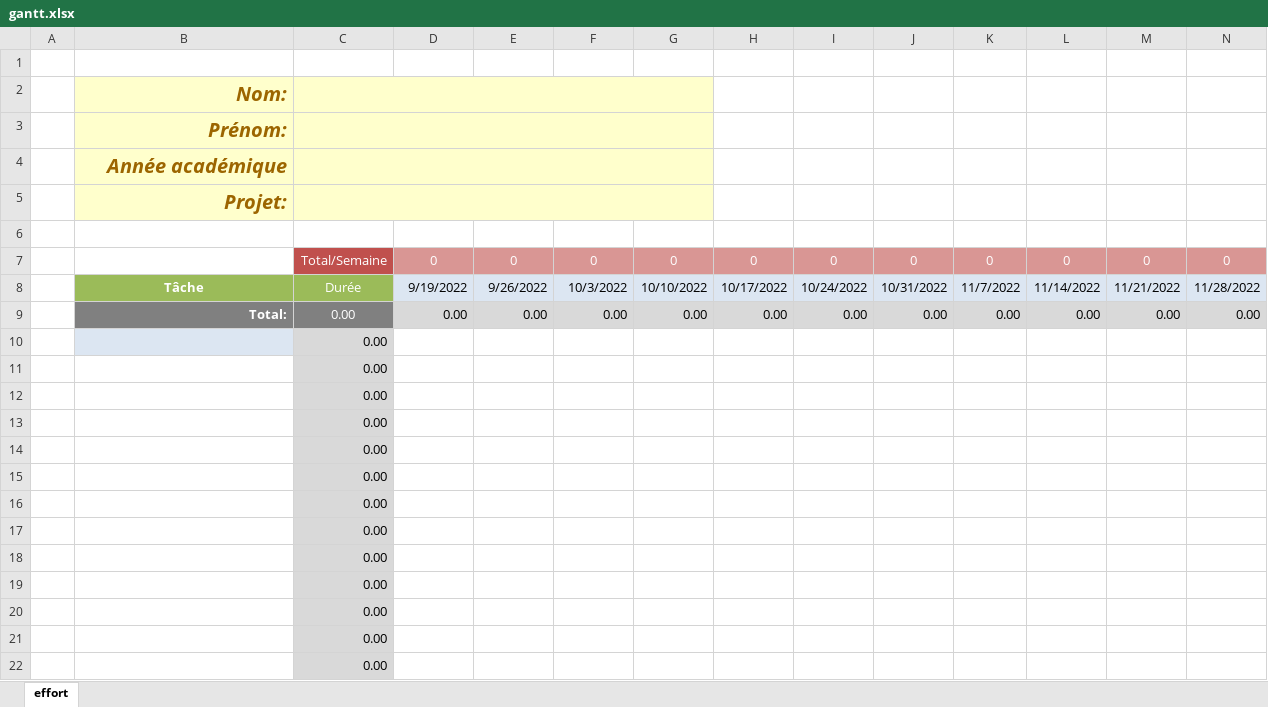
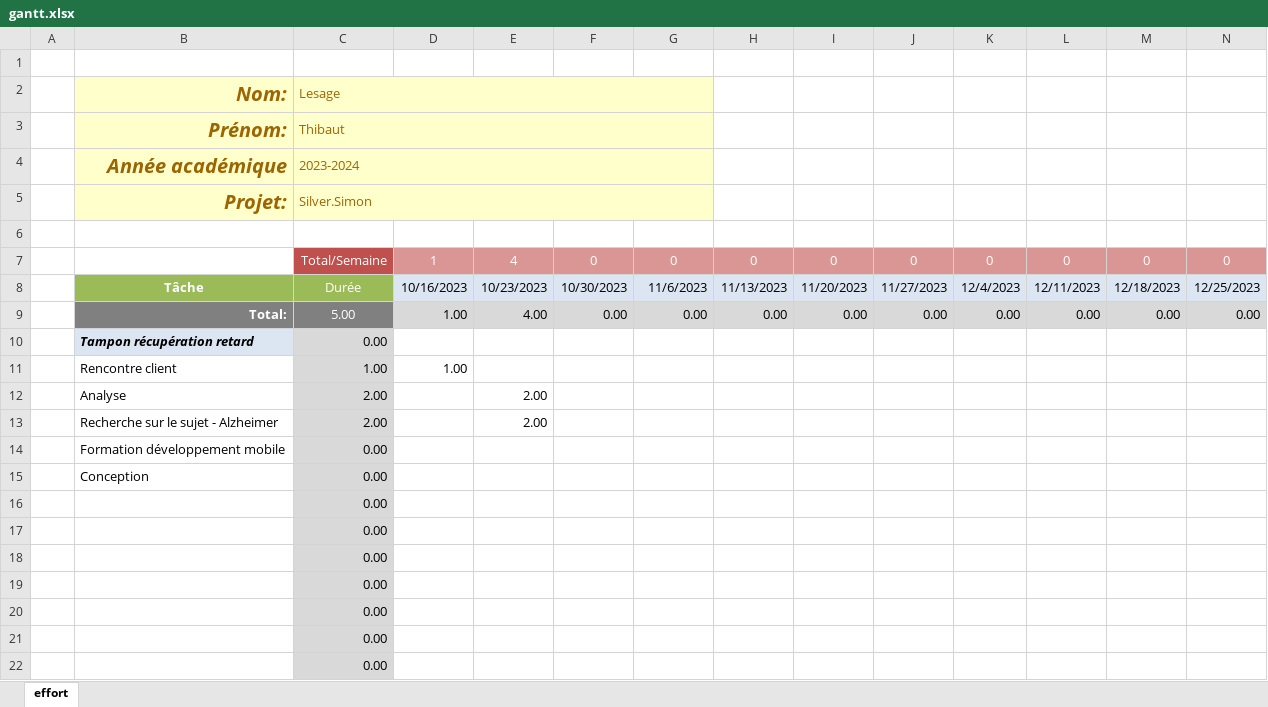
Before and after one commit to ThibLes/INFOB318-Projet-indiv-Silver.simon, an Excel workbook: planning/gantt.xlsx, sheet effort, drawn as a sheet; only a part is shown; values as stored, in another font and other column widths than the file's, no borders; conditional formats not drawn; removed rows and columns are numbered as before the commit, all else as after; rows hold the shown columns only; the diff names each change by its address in the sheet, - before the commit and + after, or states it on an @@ line.

Commit message:
V1-Gannt

```diff
--- a/planning/gantt.xlsx (sheet effort)
+++ b/planning/gantt.xlsx (sheet effort)
-C2: (empty)
+C2: Lesage
-C3 (Lesage): (empty)
+C3 (Lesage): Thibaut
-C4 (Lesage): (empty)
+C4 (Lesage): 2023-2024
-C5 (Lesage): (empty)
+C5 (Lesage): Silver.Simon
-D7: 0
+D7: 1
-E7: 0
+E7: 4
-row 8:  | Tâche | Durée | 9/19/2022 | 9/26/2022 | 10/3/2022 | 10/10/2022 | 10/17/2022 | 10/24/2022 | 10/31/2022 | 11/7/2022 | 11/14/2022 | 11/21/2022 | 11/28/2022
+row 8:  | Tâche | Durée | 10/16/2023 | 10/23/2023 | 10/30/2023 | 11/6/2023 | 11/13/2023 | 11/20/2023 | 11/27/2023 | 12/4/2023 | 12/11/2023 | 12/18/2023 | 12/25/2023
-C9 (Lesage): 0.00
+C9 (Lesage): 5.00
-D9: 0.00
+D9: 1.00
-E9: 0.00
+E9: 4.00
-B10 (Nom:): (empty)
+B10 (Nom:): Tampon récupération retard
-row 11:  |  | 0.00
-row 12:  |  | 0.00
-row 13:  |  | 0.00
-row 14:  |  | 0.00
-row 15:  |  | 0.00
+row 11:  | Rencontre client | 1.00 | 1.00
+row 12:  | Analyse | 2.00 |  | 2.00
+row 13:  | Recherche sur le sujet - Alzheimer | 2.00 |  | 2.00
+row 14:  | Formation développement mobile | 0.00
+row 15:  | Conception | 0.00
```
